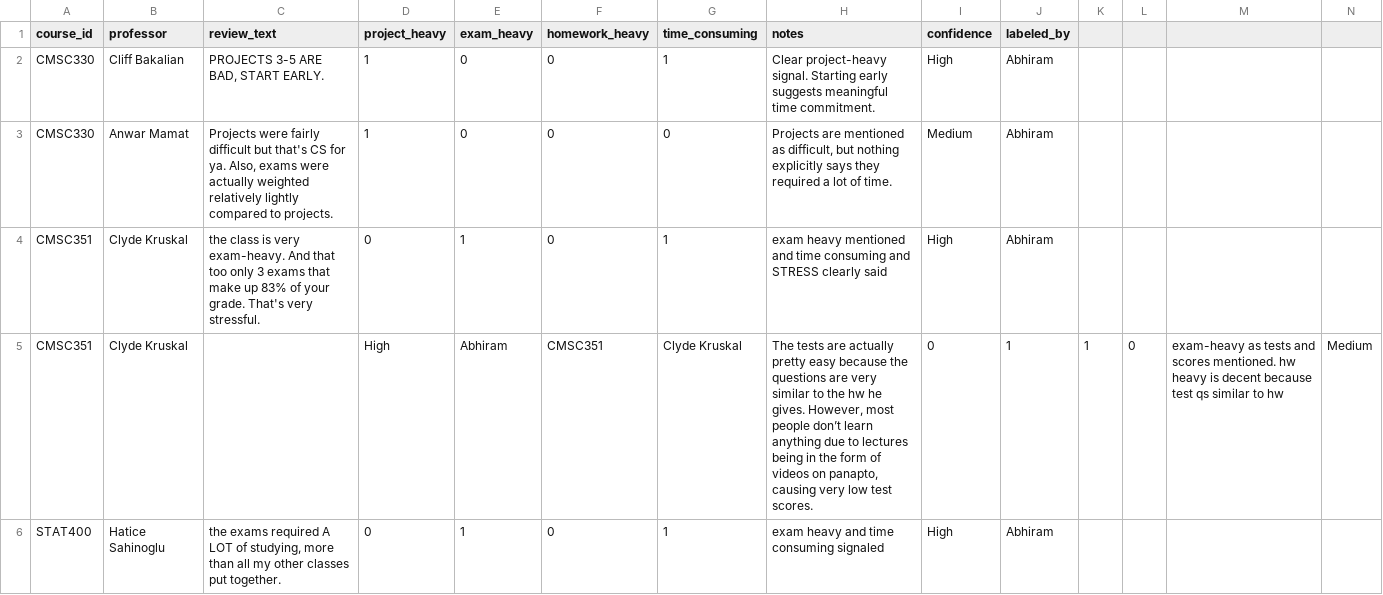
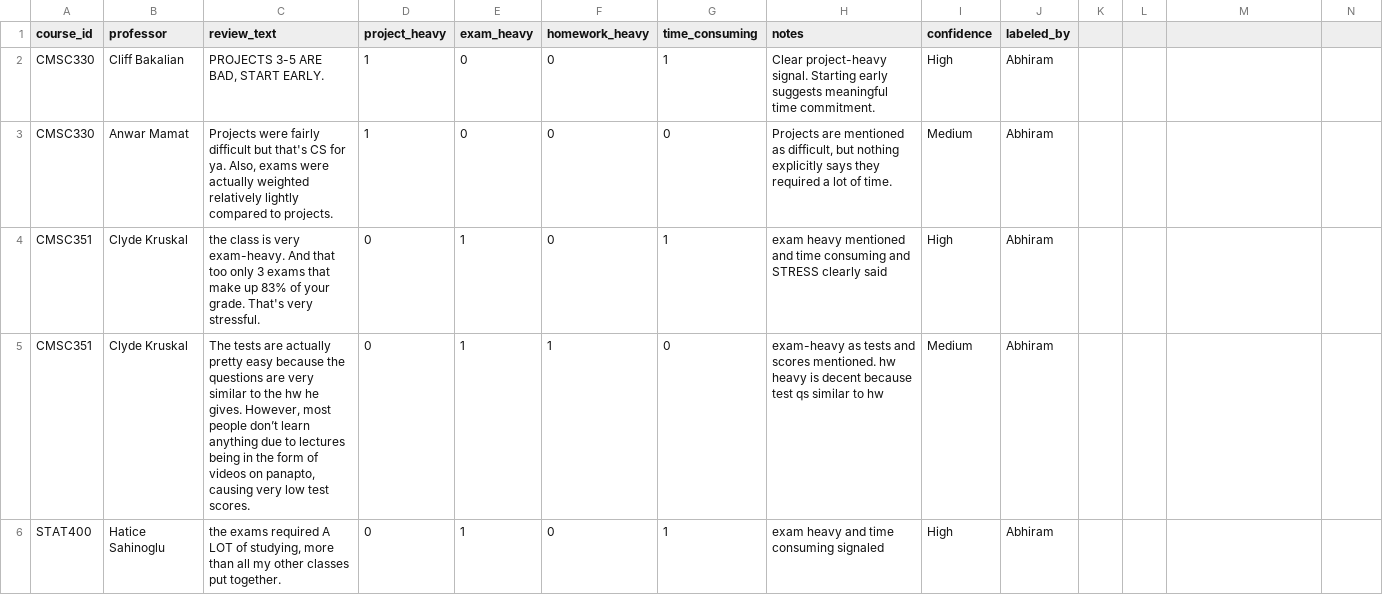
Before and after one commit to moatazsaad/msml641-project, a CSV file: data/labeled_reviews_sample.csv, drawn as a sheet; only a part is shown; removed rows and columns are numbered as before the commit, all else as after; rows hold the shown columns only; the diff names each change by its address in the sheet, - before the commit and + after, or states it on an @@ line.

Commit message:
Add Week 05 labeled review sample

```diff
--- a/data/labeled_reviews_sample.csv
+++ b/data/labeled_reviews_sample.csv
-row 5: CMSC351 | Clyde Kruskal |  | High | Abhiram | CMSC351 | Clyde Kruskal | The tests are actually pretty easy because the questions are very similar to the hw he gives. However, most people don’t learn anything due to lectures being in the form of videos on panapto, causing very low test scores. | 0 | 1 | 1 | 0 | exam-heavy as tests and scores mentioned. hw heavy is decent because test qs similar to hw | Medium
+row 5: CMSC351 | Clyde Kruskal | The tests are actually pretty easy because the questions are very similar to the hw he gives. However, most people don’t learn anything due to lectures being in the form of videos on panapto, causing very low test scores. | 0 | 1 | 1 | 0 | exam-heavy as tests and scores mentioned. hw heavy is decent because test qs similar to hw | Medium | Abhiram
```
